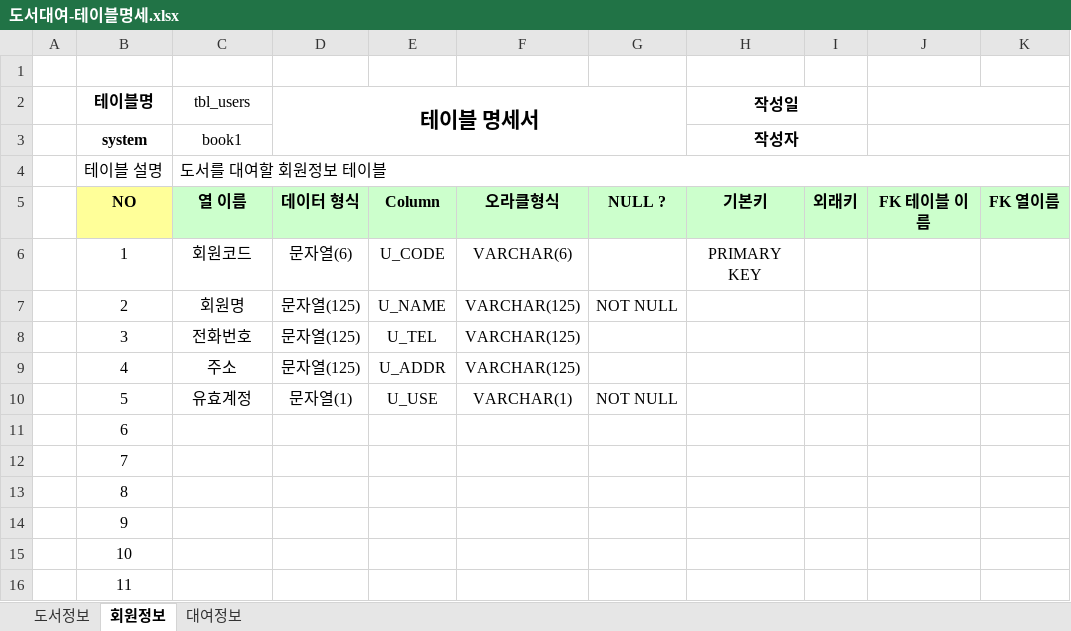
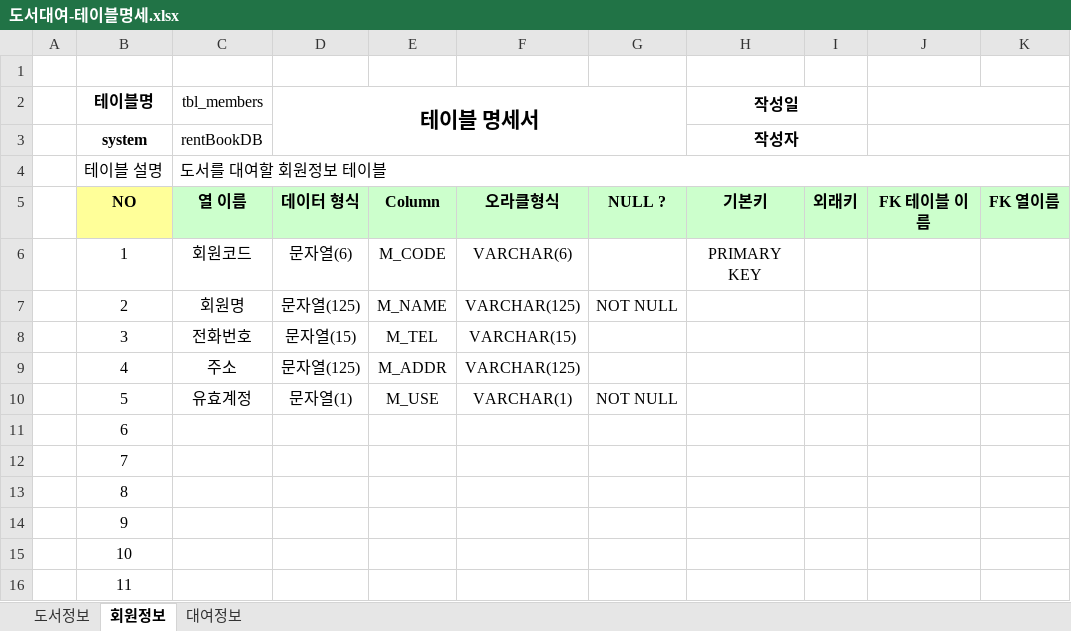
Before and after one commit to 2gechan/SpringMVC-2023-505, an Excel workbook: SpMBC_005_RentBook/document/도서대여-테이블명세.xlsx, sheet 회원정보, drawn as a sheet; only a part is shown; values as stored, in another font and other column widths than the file's, no borders; the diff names each change by its address in the sheet, - before the commit and + after, or states it on an @@ line.

```diff
--- a/SpMBC_005_RentBook/document/도서대여-테이블명세.xlsx (sheet 회원정보)
+++ b/SpMBC_005_RentBook/document/도서대여-테이블명세.xlsx (sheet 회원정보)
-C2: tbl_users
+C2: tbl_members
-C3 (tbl_members): book1
+C3 (tbl_members): rentBookDB
-E6: U_CODE
+E6: M_CODE
-E7: U_NAME
+E7: M_NAME
-D8 (테이블 명세서): 문자열(125)
+D8 (테이블 명세서): 문자열(15)
-E8: U_TEL
+E8: M_TEL
-F8: VARCHAR(125)
+F8: VARCHAR(15)
-E9: U_ADDR
+E9: M_ADDR
-E10: U_USE
+E10: M_USE
```
Also changed, not shown: sheet 도서정보, sheet 대여정보, 11 other files.
